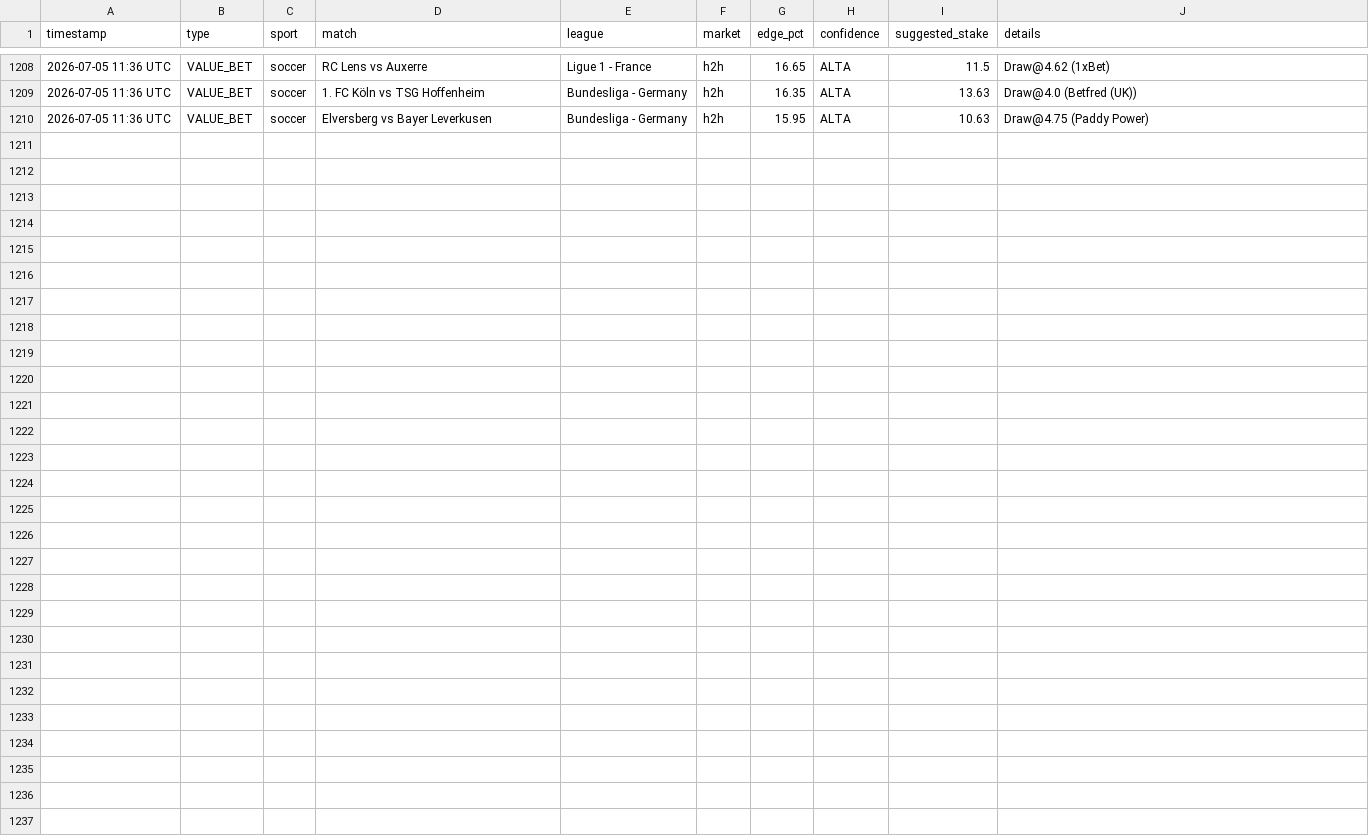
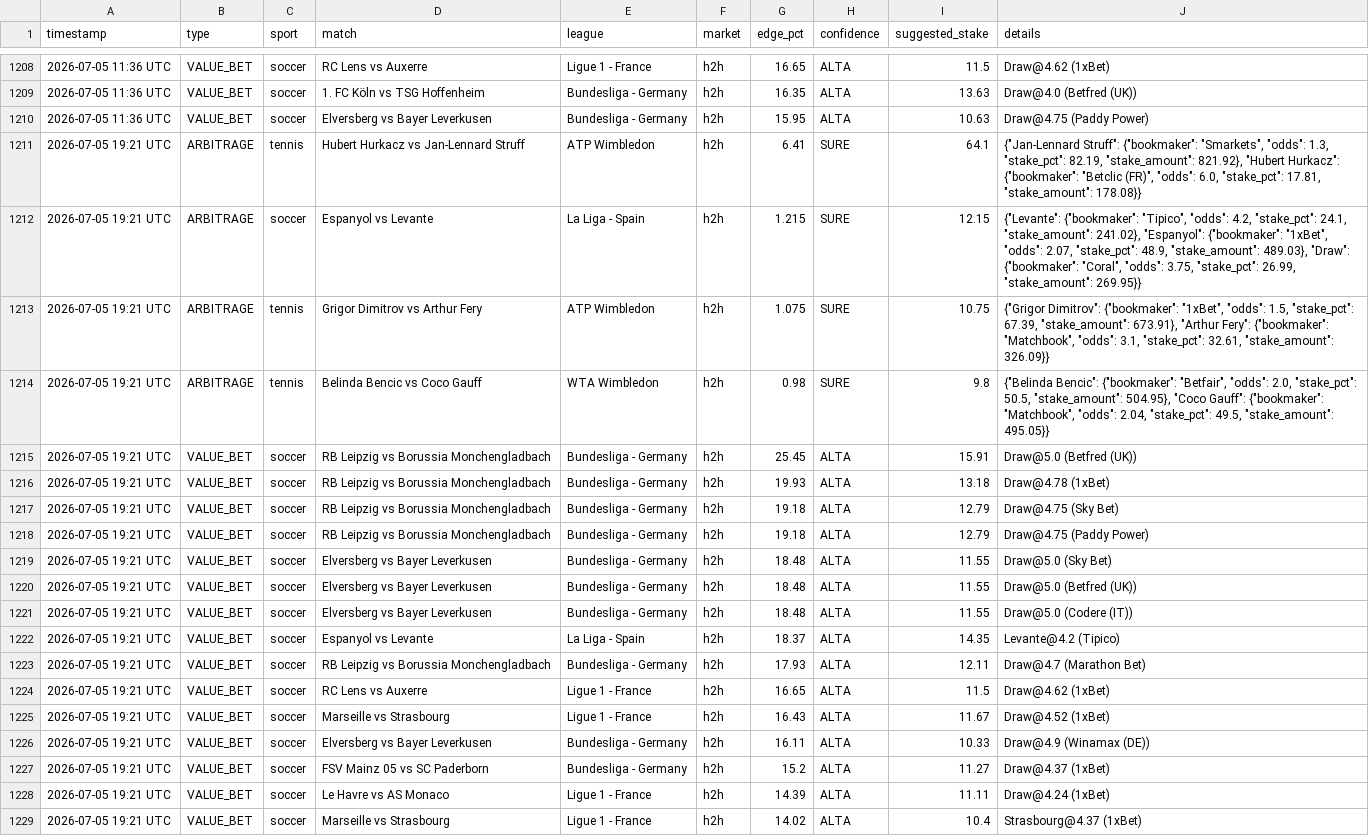
Before and after one commit to Ogotemmeli/betting_v2_widenet, a CSV file: reports/history.csv, drawn as a sheet; only a part is shown, gaps mark what is left out; the diff names each change by its address in the sheet, - before the commit and + after, or states it on an @@ line.

Commit message:
🏟️ Multi-sport analysis: 2026-07-05 19:21 UTC

```diff
--- a/reports/history.csv
+++ b/reports/history.csv
+row 1211: 2026-07-05 19:21 UTC | ARBITRAGE | tennis | Hubert Hurkacz vs Jan-Lennard Struff | ATP Wimbledon | h2h | 6.41 | SURE | 64.1 | {"Jan-Lennard Struff": {"bookmaker": "Smarkets", "odds": 1.3, "stake_pct": 82.19, "stake_amount": 821.92}, "Hubert Hurkacz": {"bookmaker": "Betclic (FR)", "odds": 6.0, "stake_pct": 17.81, "stake_amount": 178.08}}
+row 1212: 2026-07-05 19:21 UTC | ARBITRAGE | soccer | Espanyol vs Levante | La Liga - Spain | h2h | 1.215 | SURE | 12.15 | {"Levante": {"bookmaker": "Tipico", "odds": 4.2, "stake_pct": 24.1, "stake_amount": 241.02}, "Espanyol": {"bookmaker": "1xBet", "odds": 2.07, "stake_pct": 48.9, "stake_amount": 489.03}, "Draw": {"bookmaker": "Coral", "odds": 3.75, "stake_pct": 26.99, "stake_amount": 269.95}}
+row 1213: 2026-07-05 19:21 UTC | ARBITRAGE | tennis | Grigor Dimitrov vs Arthur Fery | ATP Wimbledon | h2h | 1.075 | SURE | 10.75 | {"Grigor Dimitrov": {"bookmaker": "1xBet", "odds": 1.5, "stake_pct": 67.39, "stake_amount": 673.91}, "Arthur Fery": {"bookmaker": "Matchbook", "odds": 3.1, "stake_pct": 32.61, "stake_amount": 326.09}}
+row 1214: 2026-07-05 19:21 UTC | ARBITRAGE | tennis | Belinda Bencic vs Coco Gauff | WTA Wimbledon | h2h | 0.98 | SURE | 9.8 | {"Belinda Bencic": {"bookmaker": "Betfair", "odds": 2.0, "stake_pct": 50.5, "stake_amount": 504.95}, "Coco Gauff": {"bookmaker": "Matchbook", "odds": 2.04, "stake_pct": 49.5, "stake_amount": 495.05}}
+row 1215: 2026-07-05 19:21 UTC | VALUE_BET | soccer | RB Leipzig vs Borussia Monchengladbach | Bundesliga - Germany | h2h | 25.45 | ALTA | 15.91 | Draw@5.0 (Betfred (UK))
+row 1216: 2026-07-05 19:21 UTC | VALUE_BET | soccer | RB Leipzig vs Borussia Monchengladbach | Bundesliga - Germany | h2h | 19.93 | ALTA | 13.18 | Draw@4.78 (1xBet)
+row 1217: 2026-07-05 19:21 UTC | VALUE_BET | soccer | RB Leipzig vs Borussia Monchengladbach | Bundesliga - Germany | h2h | 19.18 | ALTA | 12.79 | Draw@4.75 (Sky Bet)
+row 1218: 2026-07-05 19:21 UTC | VALUE_BET | soccer | RB Leipzig vs Borussia Monchengladbach | Bundesliga - Germany | h2h | 19.18 | ALTA | 12.79 | Draw@4.75 (Paddy Power)
+row 1219: 2026-07-05 19:21 UTC | VALUE_BET | soccer | Elversberg vs Bayer Leverkusen | Bundesliga - Germany | h2h | 18.48 | ALTA | 11.55 | Draw@5.0 (Sky Bet)
+row 1220: 2026-07-05 19:21 UTC | VALUE_BET | soccer | Elversberg vs Bayer Leverkusen | Bundesliga - Germany | h2h | 18.48 | ALTA | 11.55 | Draw@5.0 (Betfred (UK))
+row 1221: 2026-07-05 19:21 UTC | VALUE_BET | soccer | Elversberg vs Bayer Leverkusen | Bundesliga - Germany | h2h | 18.48 | ALTA | 11.55 | Draw@5.0 (Codere (IT))
+row 1222: 2026-07-05 19:21 UTC | VALUE_BET | soccer | Espanyol vs Levante | La Liga - Spain | h2h | 18.37 | ALTA | 14.35 | Levante@4.2 (Tipico)
+row 1223: 2026-07-05 19:21 UTC | VALUE_BET | soccer | RB Leipzig vs Borussia Monchengladbach | Bundesliga - Germany | h2h | 17.93 | ALTA | 12.11 | Draw@4.7 (Marathon Bet)
+row 1224: 2026-07-05 19:21 UTC | VALUE_BET | soccer | RC Lens vs Auxerre | Ligue 1 - France | h2h | 16.65 | ALTA | 11.5 | Draw@4.62 (1xBet)
+row 1225: 2026-07-05 19:21 UTC | VALUE_BET | soccer | Marseille vs Strasbourg | Ligue 1 - France | h2h | 16.43 | ALTA | 11.67 | Draw@4.52 (1xBet)
+row 1226: 2026-07-05 19:21 UTC | VALUE_BET | soccer | Elversberg vs Bayer Leverkusen | Bundesliga - Germany | h2h | 16.11 | ALTA | 10.33 | Draw@4.9 (Winamax (DE))
+row 1227: 2026-07-05 19:21 UTC | VALUE_BET | soccer | FSV Mainz 05 vs SC Paderborn | Bundesliga - Germany | h2h | 15.2 | ALTA | 11.27 | Draw@4.37 (1xBet)
+row 1228: 2026-07-05 19:21 UTC | VALUE_BET | soccer | Le Havre vs AS Monaco | Ligue 1 - France | h2h | 14.39 | ALTA | 11.11 | Draw@4.24 (1xBet)
+row 1229: 2026-07-05 19:21 UTC | VALUE_BET | soccer | Marseille vs Strasbourg | Ligue 1 - France | h2h | 14.02 | ALTA | 10.4 | Strasbourg@4.37 (1xBet)
```
Also changed, not shown: 3 other files.
